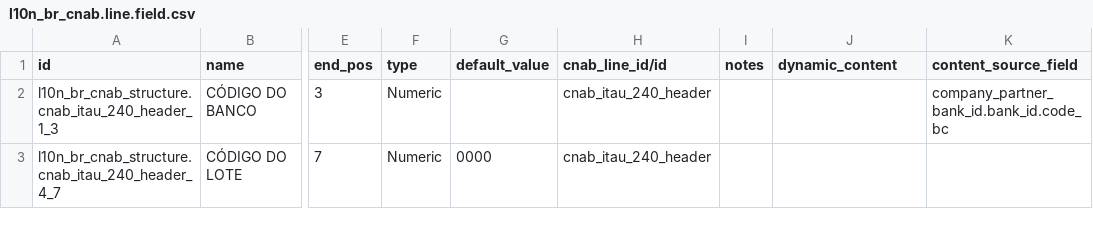
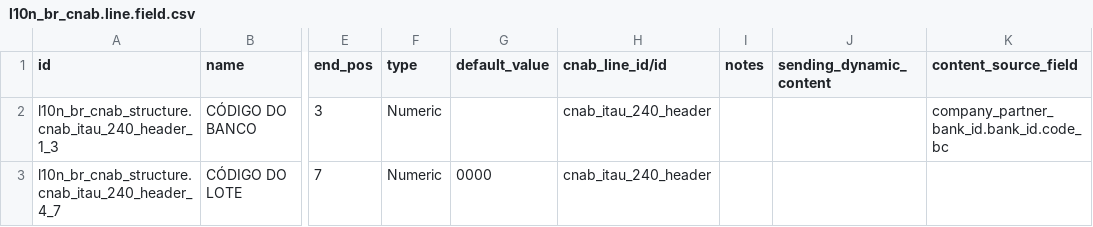
Before and after one commit to Escodoo/l10n-brazil, a CSV file: l10n_br_cnab_structure/data/l10n_br_cnab.line.field.csv, drawn as a sheet; only a part is shown, gaps mark what is left out; the diff names each change by its address in the sheet, - before the commit and + after, or states it on an @@ line.

```diff
--- a/l10n_br_cnab_structure/data/l10n_br_cnab.line.field.csv
+++ b/l10n_br_cnab_structure/data/l10n_br_cnab.line.field.csv
-J1: dynamic_content
+J1: sending_dynamic_content
```
Also changed, not shown: l10n_br_cnab_structure/data/l10n_br_cnab.line.csv, 4 other files.
